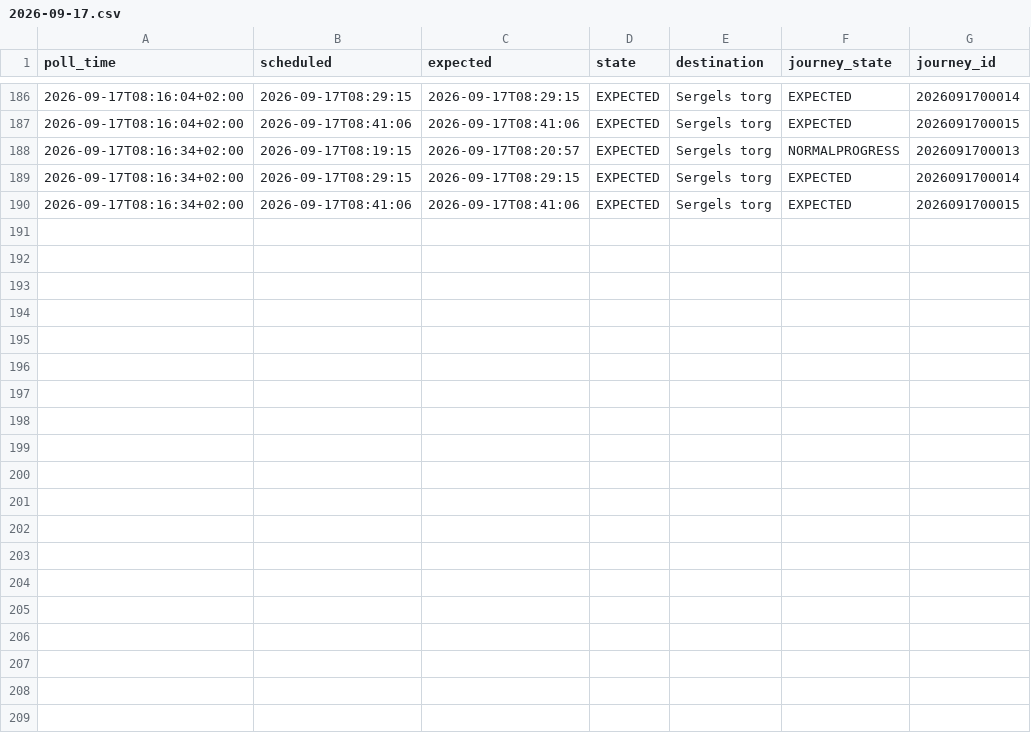
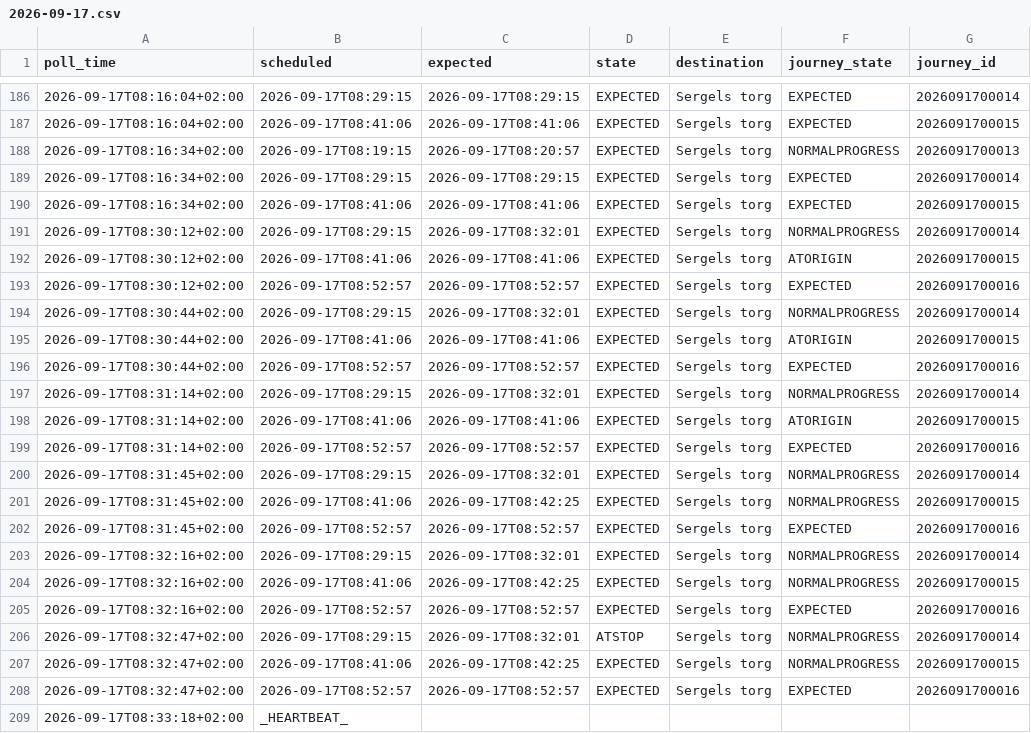
Before and after one commit to johanna86-sudo/sl-516-logg, a CSV file: data/morning/raw/2026-09-17.csv, drawn as a sheet; only a part is shown, gaps mark what is left out; the diff covers the shown part only; the diff names each change by its address in the sheet, - before the commit and + after, or states it on an @@ line.

```diff
--- a/data/morning/raw/2026-09-17.csv
+++ b/data/morning/raw/2026-09-17.csv
+row 191: 2026-09-17T08:30:12+02:00 | 2026-09-17T08:29:15 | 2026-09-17T08:32:01 | EXPECTED | Sergels torg | NORMALPROGRESS | 2026091700014
+row 192: 2026-09-17T08:30:12+02:00 | 2026-09-17T08:41:06 | 2026-09-17T08:41:06 | EXPECTED | Sergels torg | ATORIGIN | 2026091700015
+row 193: 2026-09-17T08:30:12+02:00 | 2026-09-17T08:52:57 | 2026-09-17T08:52:57 | EXPECTED | Sergels torg | EXPECTED | 2026091700016
+row 194: 2026-09-17T08:30:44+02:00 | 2026-09-17T08:29:15 | 2026-09-17T08:32:01 | EXPECTED | Sergels torg | NORMALPROGRESS | 2026091700014
+row 195: 2026-09-17T08:30:44+02:00 | 2026-09-17T08:41:06 | 2026-09-17T08:41:06 | EXPECTED | Sergels torg | ATORIGIN | 2026091700015
+row 196: 2026-09-17T08:30:44+02:00 | 2026-09-17T08:52:57 | 2026-09-17T08:52:57 | EXPECTED | Sergels torg | EXPECTED | 2026091700016
+row 197: 2026-09-17T08:31:14+02:00 | 2026-09-17T08:29:15 | 2026-09-17T08:32:01 | EXPECTED | Sergels torg | NORMALPROGRESS | 2026091700014
+row 198: 2026-09-17T08:31:14+02:00 | 2026-09-17T08:41:06 | 2026-09-17T08:41:06 | EXPECTED | Sergels torg | ATORIGIN | 2026091700015
+row 199: 2026-09-17T08:31:14+02:00 | 2026-09-17T08:52:57 | 2026-09-17T08:52:57 | EXPECTED | Sergels torg | EXPECTED | 2026091700016
+row 200: 2026-09-17T08:31:45+02:00 | 2026-09-17T08:29:15 | 2026-09-17T08:32:01 | EXPECTED | Sergels torg | NORMALPROGRESS | 2026091700014
+row 201: 2026-09-17T08:31:45+02:00 | 2026-09-17T08:41:06 | 2026-09-17T08:42:25 | EXPECTED | Sergels torg | NORMALPROGRESS | 2026091700015
+row 202: 2026-09-17T08:31:45+02:00 | 2026-09-17T08:52:57 | 2026-09-17T08:52:57 | EXPECTED | Sergels torg | EXPECTED | 2026091700016
+row 203: 2026-09-17T08:32:16+02:00 | 2026-09-17T08:29:15 | 2026-09-17T08:32:01 | EXPECTED | Sergels torg | NORMALPROGRESS | 2026091700014
+row 204: 2026-09-17T08:32:16+02:00 | 2026-09-17T08:41:06 | 2026-09-17T08:42:25 | EXPECTED | Sergels torg | NORMALPROGRESS | 2026091700015
+row 205: 2026-09-17T08:32:16+02:00 | 2026-09-17T08:52:57 | 2026-09-17T08:52:57 | EXPECTED | Sergels torg | EXPECTED | 2026091700016
+row 206: 2026-09-17T08:32:47+02:00 | 2026-09-17T08:29:15 | 2026-09-17T08:32:01 | ATSTOP | Sergels torg | NORMALPROGRESS | 2026091700014
+row 207: 2026-09-17T08:32:47+02:00 | 2026-09-17T08:41:06 | 2026-09-17T08:42:25 | EXPECTED | Sergels torg | NORMALPROGRESS | 2026091700015
+row 208: 2026-09-17T08:32:47+02:00 | 2026-09-17T08:52:57 | 2026-09-17T08:52:57 | EXPECTED | Sergels torg | EXPECTED | 2026091700016
+row 209: 2026-09-17T08:33:18+02:00 | _HEARTBEAT_
```
Also changed, not shown: 10 added rows elsewhere in this file, data/morning/summary.csv.
